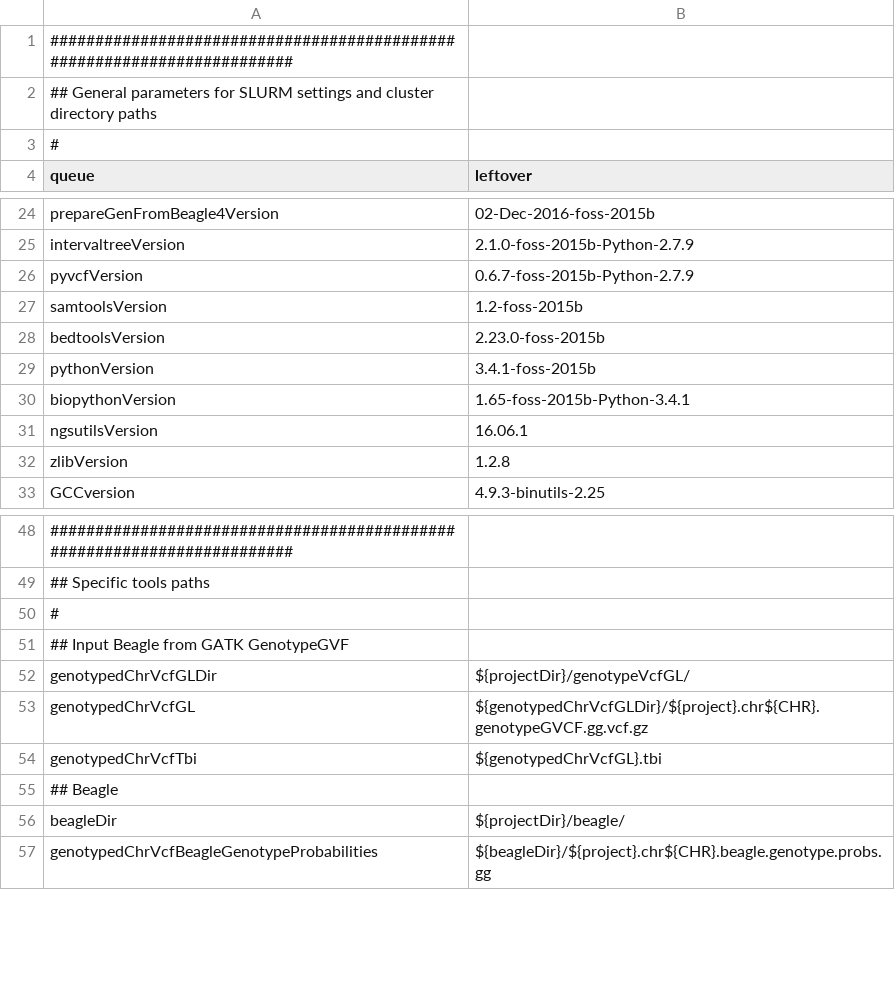
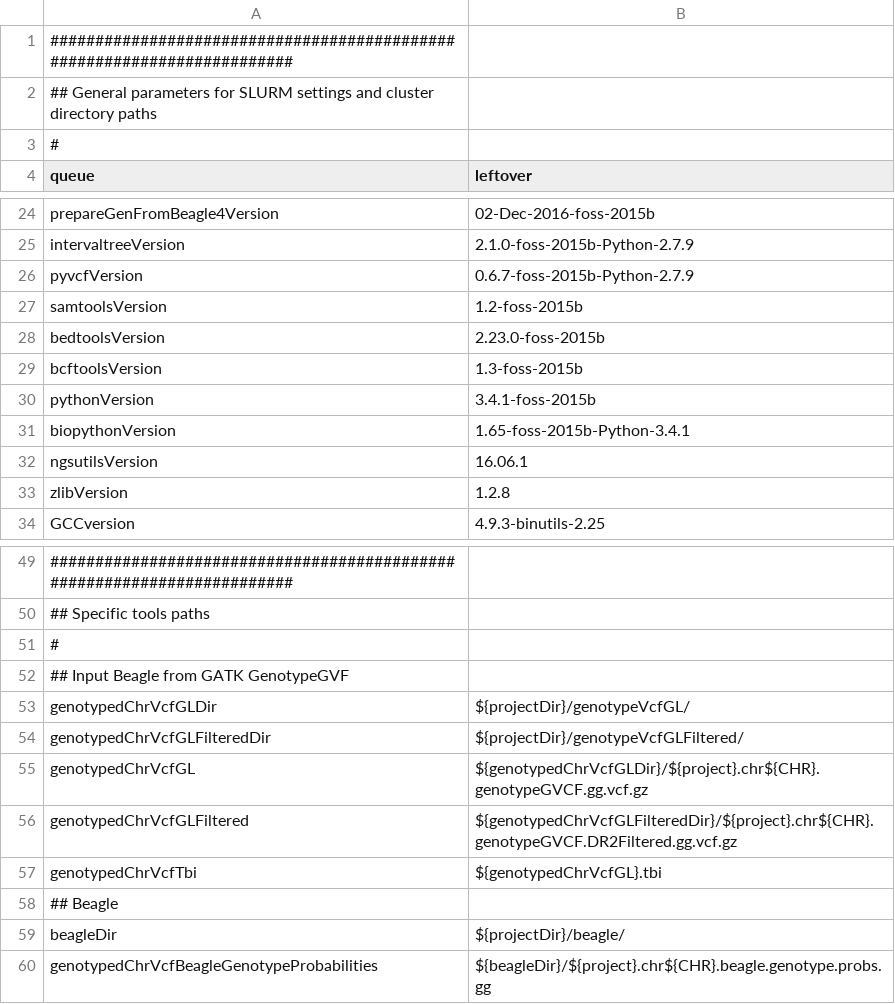
Before and after one commit to molgenis/molgenis-pipelines, a CSV file: compute5/BIOS_phasing/parameters.csv, drawn as a sheet; only a part is shown, gaps mark what is left out; the diff names each change by its address in the sheet, - before the commit and + after, or states it on an @@ line.

Commit message:
filter plBLCF

```diff
--- a/compute5/BIOS_phasing/parameters.csv
+++ b/compute5/BIOS_phasing/parameters.csv
+row 29: bcftoolsVersion | 1.3-foss-2015b
+row 54: genotypedChrVcfGLFilteredDir | ${projectDir}/genotypeVcfGLFiltered/
+row 56: genotypedChrVcfGLFiltered | ${genotypedChrVcfGLFilteredDir}/${project}.chr${CHR}.genotypeGVCF.DR2Filtered.gg.vcf.gz
```
Also changed, not shown: compute5/BIOS_phasing/workflow.csv, 1 other file.
